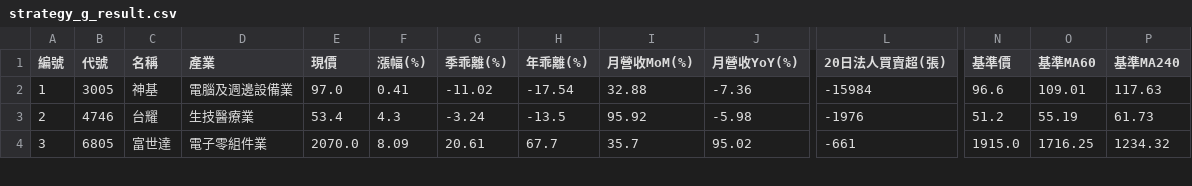
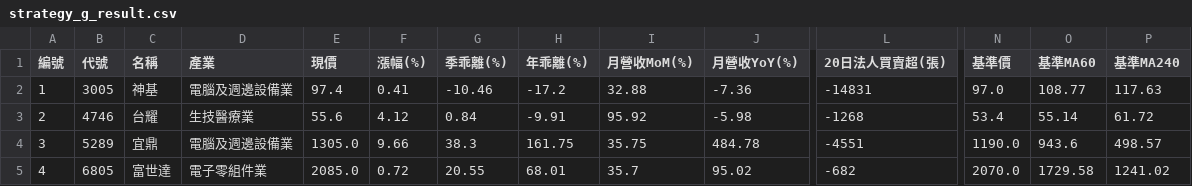
Before and after one commit to chiachan0108/quantum-scanner-web, a CSV file: strategy_g_result.csv, drawn as a sheet; only a part is shown, gaps mark what is left out; rows hold the shown columns only; the diff covers the shown part only; the diff names each change by its address in the sheet, - before the commit and + after, or states it on an @@ line.

```diff
--- a/strategy_g_result.csv
+++ b/strategy_g_result.csv
-E2 (現價): 97.0
+E2 (現價): 97.4
-G2 (季乖離(%)): -11.02
+G2 (季乖離(%)): -10.46
-H2 (年乖離(%)): -17.54
+H2 (年乖離(%)): -17.2
-L2 (20日法人買賣超(張)): -15984
+L2 (20日法人買賣超(張)): -14831
-N2 (基準價): 96.6
+N2 (基準價): 97.0
-O2 (基準MA60): 109.01
+O2 (基準MA60): 108.77
-E3 (現價): 53.4
+E3 (現價): 55.6
-F3 (漲幅(%)): 4.3
+F3 (漲幅(%)): 4.12
-G3 (季乖離(%)): -3.24
+G3 (季乖離(%)): 0.84
-H3 (年乖離(%)): -13.5
+H3 (年乖離(%)): -9.91
-L3 (20日法人買賣超(張)): -1976
+L3 (20日法人買賣超(張)): -1268
-N3 (基準價): 51.2
+N3 (基準價): 53.4
-O3 (基準MA60): 55.19
+O3 (基準MA60): 55.14
-P3 (基準MA240): 61.73
+P3 (基準MA240): 61.72
-B4 (代號): 6805
+B4 (代號): 5289
-C4 (名稱): 富世達
+C4 (名稱): 宜鼎
-D4 (產業): 電子零組件業
+D4 (產業): 電腦及週邊設備業
-E4 (現價): 2070.0
+E4 (現價): 1305.0
-F4 (漲幅(%)): 8.09
+F4 (漲幅(%)): 9.66
-G4 (季乖離(%)): 20.61
+G4 (季乖離(%)): 38.3
-H4 (年乖離(%)): 67.7
+H4 (年乖離(%)): 161.75
-I4 (月營收MoM(%)): 35.7
+I4 (月營收MoM(%)): 35.75
-J4 (月營收YoY(%)): 95.02
+J4 (月營收YoY(%)): 484.78
-L4 (20日法人買賣超(張)): -661
+L4 (20日法人買賣超(張)): -4551
-N4 (基準價): 1915.0
+N4 (基準價): 1190.0
-O4 (基準MA60): 1716.25
+O4 (基準MA60): 943.6
-P4 (基準MA240): 1234.32
+P4 (基準MA240): 498.57
+row 5: 4 | 6805 | 富世達 | 電子零組件業 | 2085.0 | 0.72 | 20.55 | 68.01 | 35.7 | 95.02 | -682 | 2070.0 | 1729.58 | 1241.02
```
Also changed, not shown: 1 added row and 12 edited cells elsewhere in this file, strategy_b_result.csv, strategy_d_result.csv, 9 other files.
